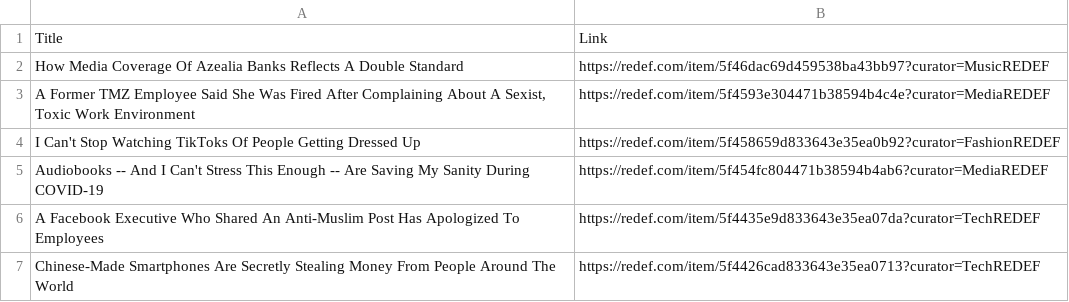
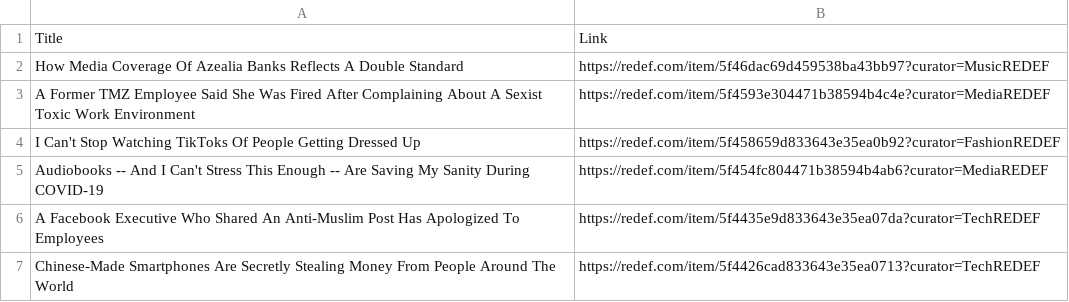
Before and after one commit to Kunal614/Dynamic_website_scrapping, a CSV file: test.csv, drawn as a sheet; only a part is shown.

Commit message:
Update test.csv

```diff
--- a/test.csv
+++ b/test.csv
@@ -2,3 +2,3 @@ Title	Link
 How Media Coverage Of Azealia Banks Reflects A Double Standard	https://redef.com/item/5f46dac69d459538ba43bb97?curator=MusicREDEF
-A Former TMZ Employee Said She Was Fired After Complaining About A Sexist, Toxic Work Environment	https://redef.com/item/5f4593e304471b38594b4c4e?curator=MediaREDEF
+A Former TMZ Employee Said She Was Fired After Complaining About A Sexist Toxic Work Environment	https://redef.com/item/5f4593e304471b38594b4c4e?curator=MediaREDEF
 I Can't Stop Watching TikToks Of People Getting Dressed Up	https://redef.com/item/5f458659d833643e35ea0b92?curator=FashionREDEF
```
